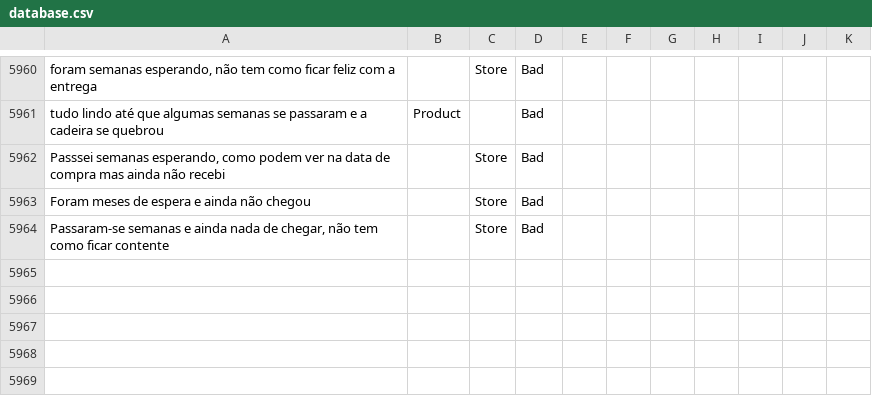
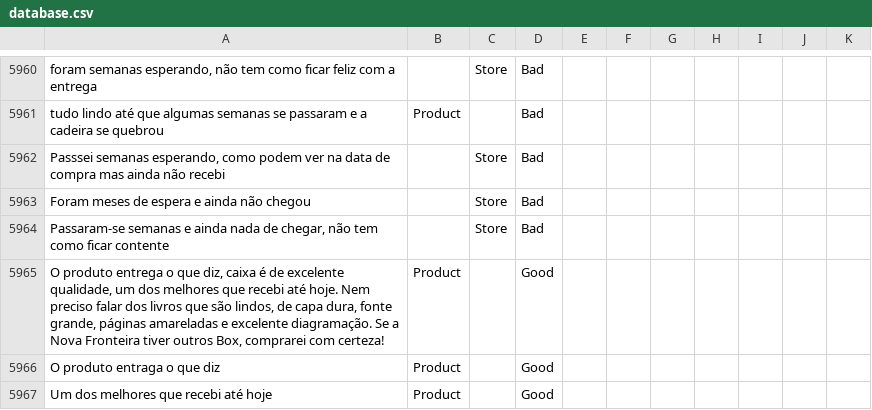
Before and after one commit to diegothuran/Rambo, a CSV file: textClassification/SentimentAnalisys/Data/database.csv, drawn as a sheet; only a part is shown, gaps mark what is left out; the diff names each change by its address in the sheet, - before the commit and + after, or states it on an @@ line.

```diff
--- a/textClassification/SentimentAnalisys/Data/database.csv
+++ b/textClassification/SentimentAnalisys/Data/database.csv
+row 5965: O produto entrega o que diz, caixa é de excelente qualidade, um dos melhores que recebi até hoje. Nem preciso falar dos livros que são lindos, de capa dura, fonte grande, páginas amareladas e excelente diagramação. Se a Nova Fronteira tiver outros Box, comprarei com certeza! | Product |  | Good
+row 5966: O produto entraga o que diz | Product |  | Good
+row 5967: Um dos melhores que recebi até hoje | Product |  | Good
```
Also changed, not shown: 3 other files.
